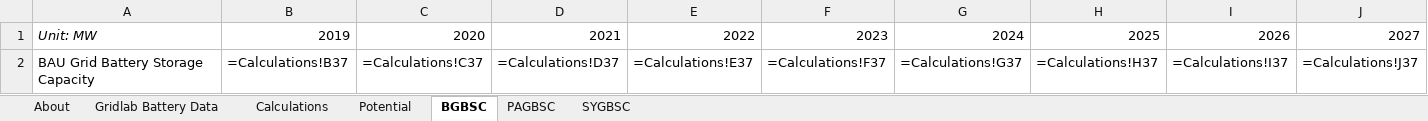
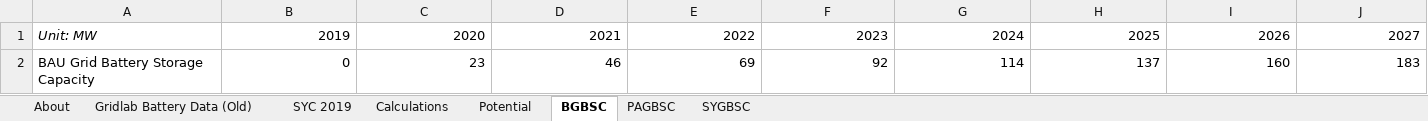
Before and after one commit to EnergyInnovation/eps-mississippi, an Excel workbook: InputData/elec/GBSC/Grid Battery Storage Capacities.xlsx, sheet BGBSC, drawn as a sheet; only a part is shown; values as stored, in another font and other column widths than the file's, no borders; formulas without a stored value are shown as written; removed rows and columns are numbered as before the commit, all else as after; rows hold the shown columns only; the diff names each change by its address in the sheet, - before the commit and + after, or states it on an @@ line.

```diff
--- a/InputData/elec/GBSC/Grid Battery Storage Capacities.xlsx (sheet BGBSC)
+++ b/InputData/elec/GBSC/Grid Battery Storage Capacities.xlsx (sheet BGBSC)
-sheet tab: Gridlab Battery Data
+sheet tab: Gridlab Battery Data (Old)
+sheet tab: SYC 2019
-row 2: BAU Grid Battery Storage Capacity | =Calculations!B37 | =Calculations!C37 | =Calculations!D37 | =Calculations!E37 | =Calculations!F37 | =Calculations!G37 | =Calculations!H37 | =Calculations!I37 | =Calculations!J37
+row 2: BAU Grid Battery Storage Capacity | 0 | 23 | 46 | 69 | 92 | 114 | 137 | 160 | 183
```
Also changed, not shown: sheet Calculations, sheet PAGBSC, sheet About, sheet SYGBSC, charts or pictures, InputData/ctrl-settings/BAEPAbCiPC/Bool Are Energy Prices Affected by Chng in Production Costs.xlsx, 3 other files.
